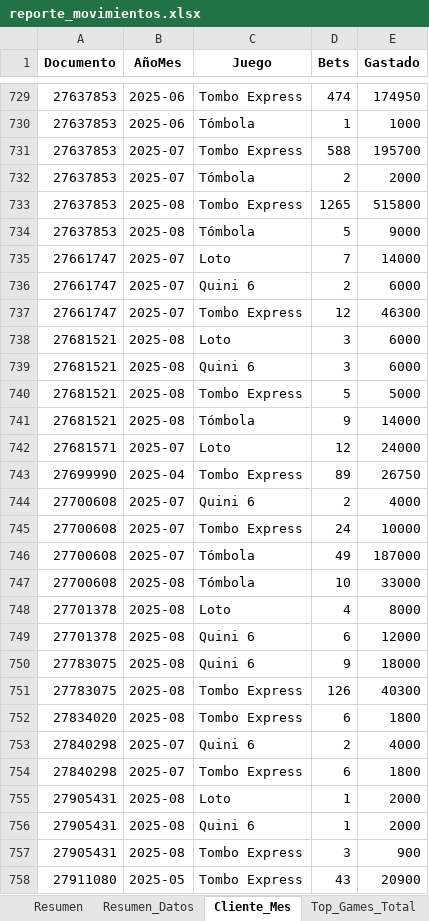
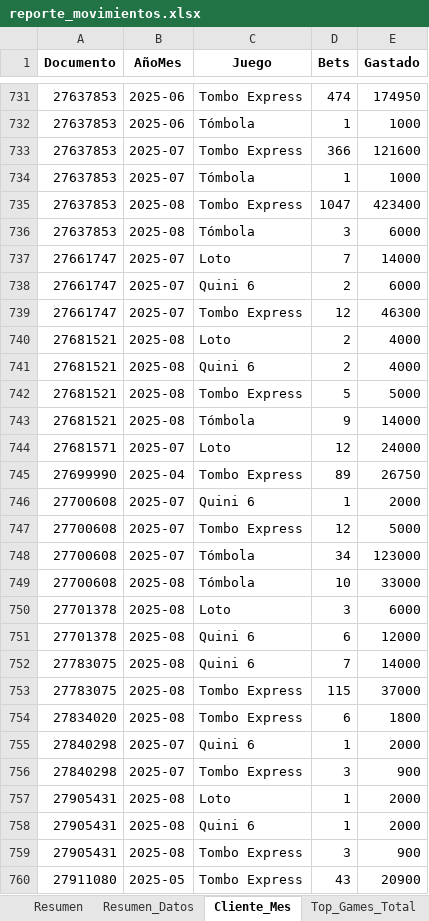
Before and after one commit to franoropeza/lotlinedashboard, an Excel workbook: reporte_movimientos.xlsx, sheet Cliente_Mes, drawn as a sheet; only a part is shown, gaps mark what is left out; values as stored, in another font and other column widths than the file's, no borders; addresses are those after the commit; the diff covers the shown part only; the diff names each change by its address in the sheet, - before the commit and + after, or states it on an @@ line.

```diff
--- a/reporte_movimientos.xlsx (sheet Cliente_Mes)
+++ b/reporte_movimientos.xlsx (sheet Cliente_Mes)
-D733 (Bets): 588
+D733 (Bets): 366
-E733 (Gastado): 195700
+E733 (Gastado): 121600
-D734 (Bets): 2
+D734 (Bets): 1
-E734 (Gastado): 2000
+E734 (Gastado): 1000
-D735 (Bets): 1265
+D735 (Bets): 1047
-E735 (Gastado): 515800
+E735 (Gastado): 423400
-D736 (Bets): 5
+D736 (Bets): 3
-E736 (Gastado): 9000
+E736 (Gastado): 6000
-D740:D741 (Bets): 3
+D740:D741 (Bets): 2
-E740:E741 (Gastado): 6000
+E740:E741 (Gastado): 4000
-D746 (Bets): 2
+D746 (Bets): 1
-E746 (Gastado): 4000
+E746 (Gastado): 2000
-D747 (Bets): 24
+D747 (Bets): 12
-E747 (Gastado): 10000
+E747 (Gastado): 5000
-D748 (Bets): 49
+D748 (Bets): 34
-E748 (Gastado): 187000
+E748 (Gastado): 123000
-D750 (Bets): 4
+D750 (Bets): 3
-E750 (Gastado): 8000
+E750 (Gastado): 6000
-D752 (Bets): 9
+D752 (Bets): 7
-E752 (Gastado): 18000
+E752 (Gastado): 14000
-D753 (Bets): 126
+D753 (Bets): 115
-E753 (Gastado): 40300
+E753 (Gastado): 37000
-D755 (Bets): 2
+D755 (Bets): 1
-E755 (Gastado): 4000
+E755 (Gastado): 2000
-D756 (Bets): 6
+D756 (Bets): 3
-E756 (Gastado): 1800
+E756 (Gastado): 900
```
Also changed, not shown: 11 added rows and 888 edited cells elsewhere in this sheet, sheet Resumen, sheet Tombola, sheet Quini6, sheet Tombo_Express, sheet Retencion_MODO, sheet Ganadores, 14 more sheets, other sheet tabs, charts or pictures, 23 other files.
